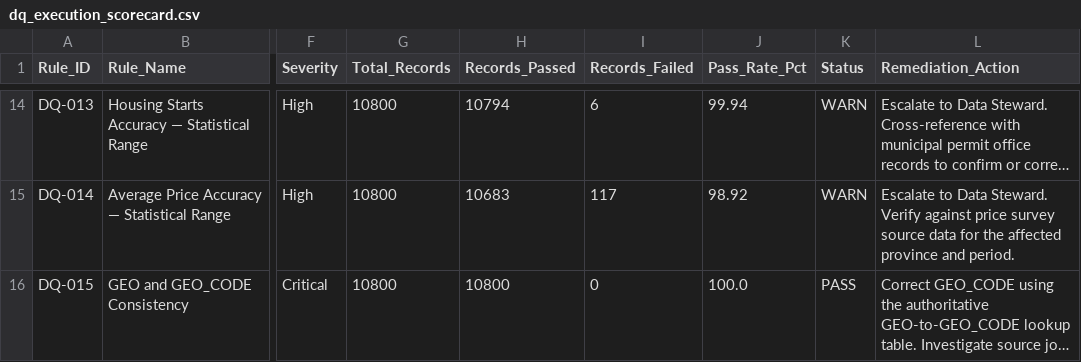
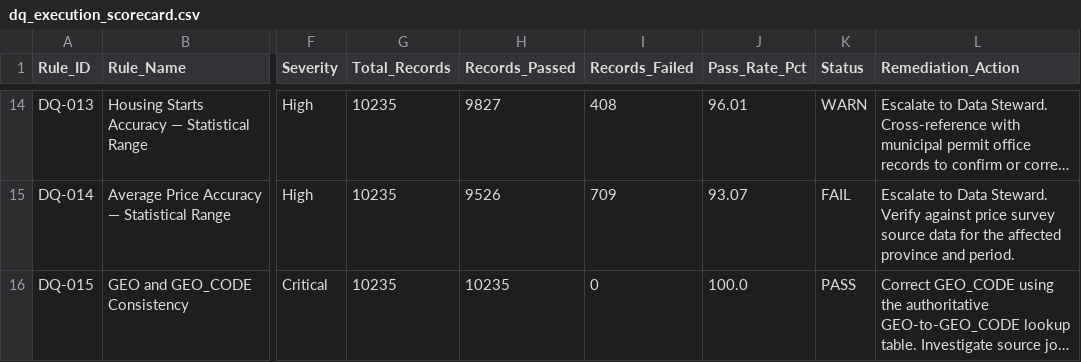
Before and after one commit to rkdhakal/canadian-housing-data-governance, a CSV file: scorecard/dq_execution_scorecard.csv, drawn as a sheet; only a part is shown, gaps mark what is left out; long unchanged cells end in …; the diff covers the shown part only; the diff names each change by its address in the sheet, - before the commit and + after, or states it on an @@ line.

```diff
--- a/scorecard/dq_execution_scorecard.csv
+++ b/scorecard/dq_execution_scorecard.csv
-G14:G16 (Total_Records): 10800
+G14:G16 (Total_Records): 10235
-H14 (Records_Passed): 10794
+H14 (Records_Passed): 9827
-I14 (Records_Failed): 6
+I14 (Records_Failed): 408
-J14 (Pass_Rate_Pct): 99.94
+J14 (Pass_Rate_Pct): 96.01
-H15 (Records_Passed): 10683
+H15 (Records_Passed): 9526
-I15 (Records_Failed): 117
+I15 (Records_Failed): 709
-J15 (Pass_Rate_Pct): 98.92
+J15 (Pass_Rate_Pct): 93.07
-K15 (Status): WARN
+K15 (Status): FAIL
-H16 (Records_Passed): 10800
+H16 (Records_Passed): 10235
```
Also changed, not shown: 45 edited cells elsewhere in this file, scorecard/dq_scorecard_summary.csv, 9 other files.
